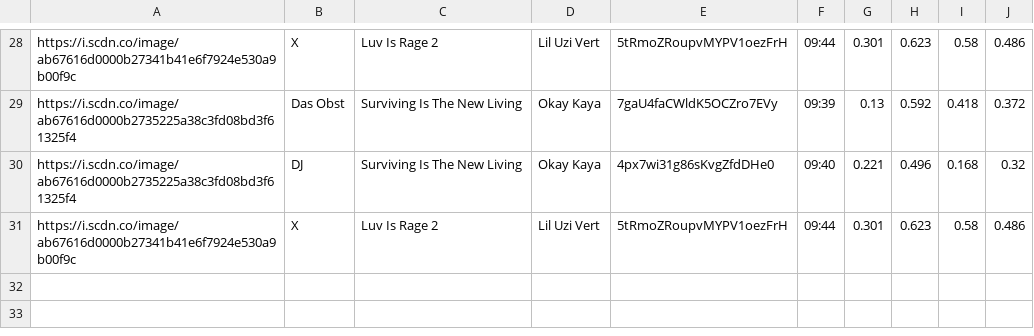
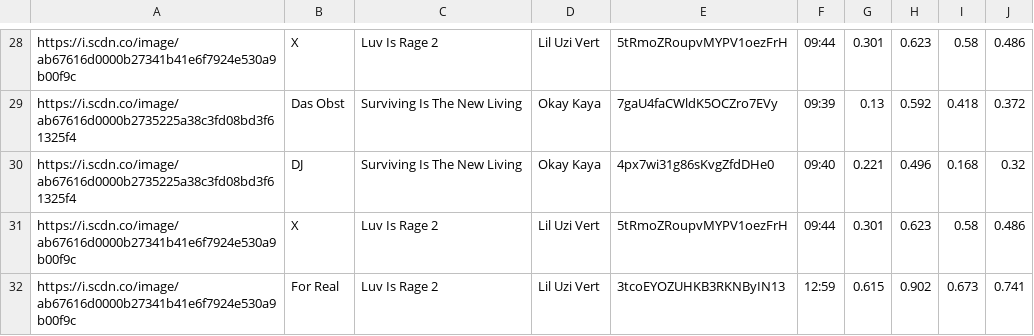
Before and after one commit to trudypainter/spotify-mood, a CSV file: daily-data/2020-11-01.csv, drawn as a sheet; only a part is shown, gaps mark what is left out.

Commit message:
updating daily data 2020-11-01 12:00:02.173821

```diff
--- a/daily-data/2020-11-01.csv
+++ b/daily-data/2020-11-01.csv
@@ -31 +31,2 @@ https://i.scdn.co/image/ab67616d0000b2735225a38c3fd08bd3f61325f4,DJ,Surviving Is
 https://i.scdn.co/image/ab67616d0000b27341b41e6f7924e530a9b00f9c,X,Luv Is Rage 2,Lil Uzi Vert,5tRmoZRoupvMYPV1oezFrH,09:44,0.301,0.623,0.58,0.486
+https://i.scdn.co/image/ab67616d0000b27341b41e6f7924e530a9b00f9c,For Real,Luv Is Rage 2,Lil Uzi Vert,3tcoEYOZUHKB3RKNByIN13,12:59,0.615,0.902,0.673,0.741
```
Also changed, not shown: 2 other files.
